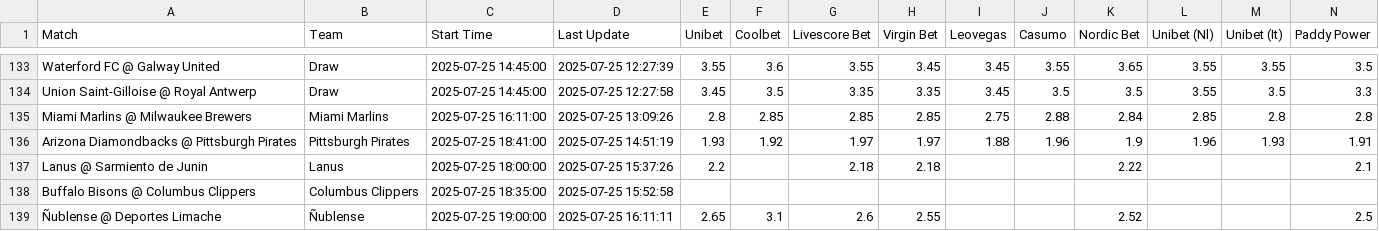
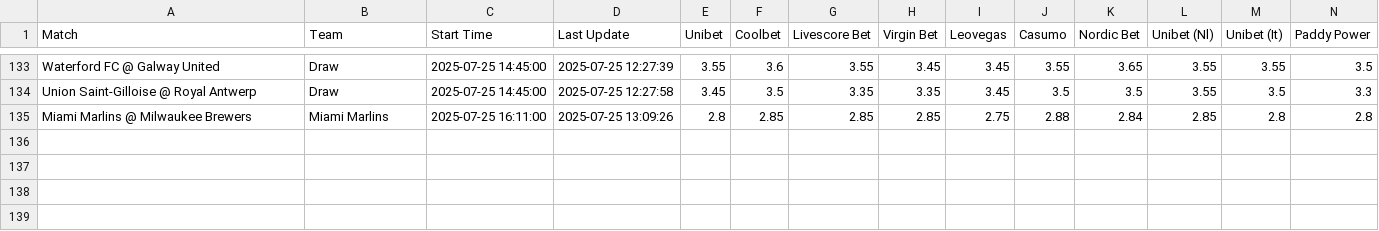
Before and after one commit to asmith7654/paper-betting-tracker, a CSV file: master_zscore_full.csv, drawn as a sheet; only a part is shown, gaps mark what is left out; rows hold the shown columns only; the diff names each change by its address in the sheet, - before the commit and + after, or states it on an @@ line.

```diff
--- a/master_zscore_full.csv
+++ b/master_zscore_full.csv
-row 136: Arizona Diamondbacks @ Pittsburgh Pirates | Pittsburgh Pirates | 2025-07-25 18:41:00 | 2025-07-25 14:51:19 | 1.93 | 1.92 | 1.97 | 1.97 | 1.88 | 1.96 | 1.9 | 1.96 | 1.93 | 1.91
-row 137: Lanus @ Sarmiento de Junin | Lanus | 2025-07-25 18:00:00 | 2025-07-25 15:37:26 | 2.2 |  | 2.18 | 2.18 |  |  | 2.22 |  |  | 2.1
-row 138: Buffalo Bisons @ Columbus Clippers | Columbus Clippers | 2025-07-25 18:35:00 | 2025-07-25 15:52:58
-row 139: Ñublense @ Deportes Limache | Ñublense | 2025-07-25 19:00:00 | 2025-07-25 16:11:11 | 2.65 | 3.1 | 2.6 | 2.55 |  |  | 2.52 |  |  | 2.5
```
Also changed, not shown: master_avg_full.csv, master_mod_zscore_full.csv, 5 other files.
